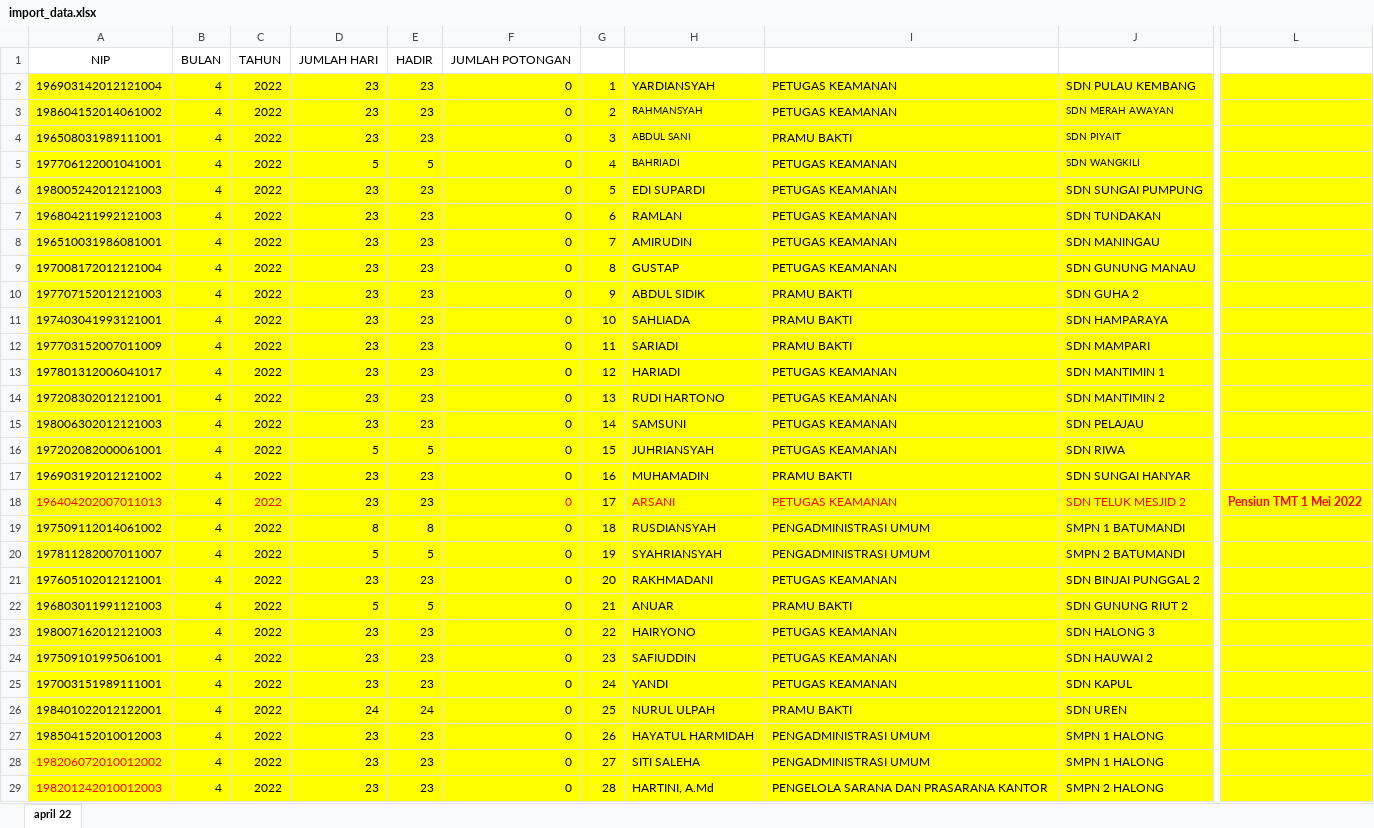
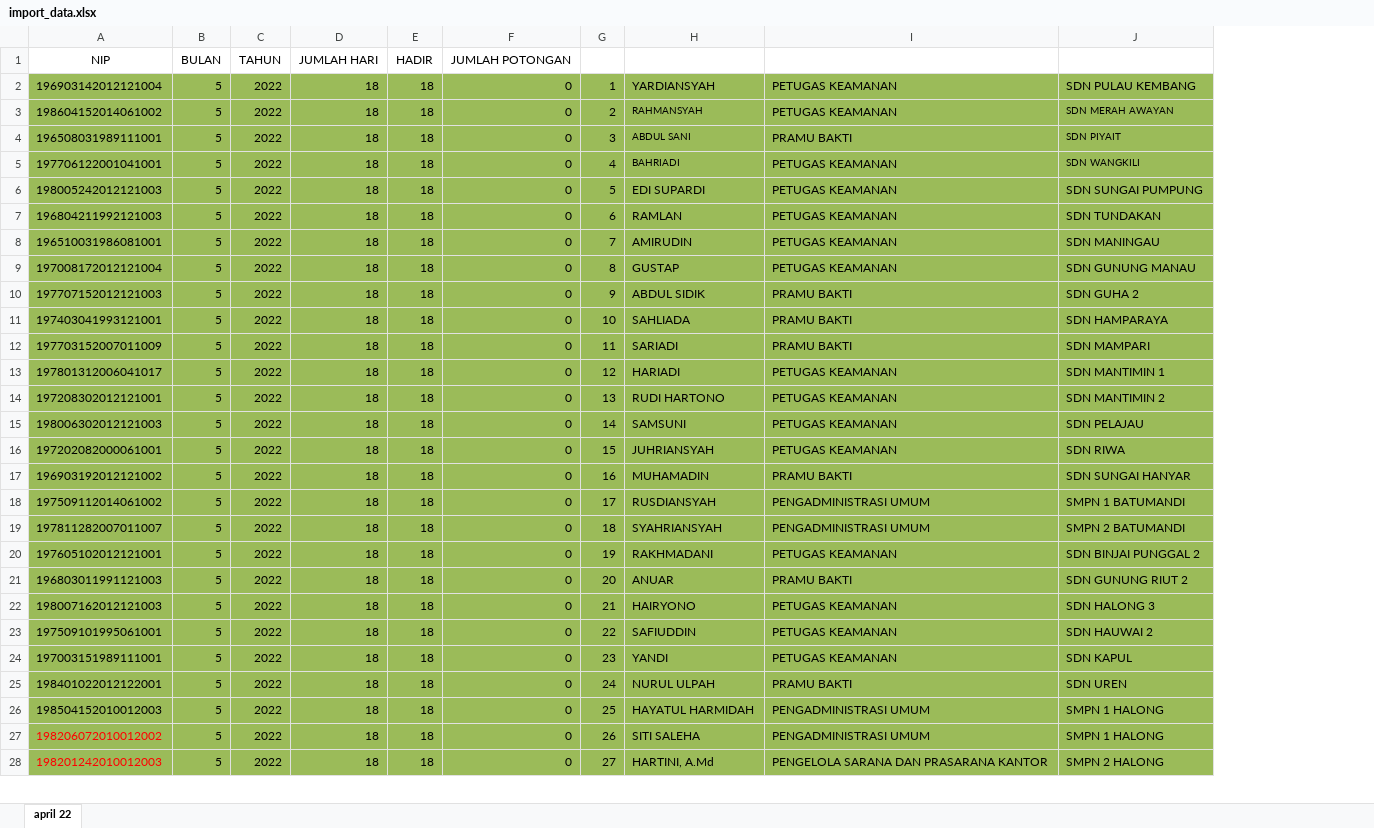
Before and after one commit to muhammadnorseputra/silka-server, an Excel workbook: excel/import_data.xlsx, sheet april 22, drawn as a sheet; only a part is shown, gaps mark what is left out; values as stored, in another font and other column widths than the file's, no borders; removed rows and columns are numbered as before the commit, all else as after; rows hold the shown columns only; the diff covers the shown part only; the diff names each change by its address in the sheet, - before the commit and + after, or states it on an @@ line.

```diff
--- a/excel/import_data.xlsx (sheet april 22)
+++ b/excel/import_data.xlsx (sheet april 22)
-column B, rows 1-17: BULAN | 4 | 4 | 4 | 4 | 4 | 4 | 4 | 4 | 4 | 4 | 4 | 4 | 4 | 4 | 4 | 4; rows 19-29: all 4
+column B, rows 1-28: BULAN | 5 | 5 | 5 | 5 | 5 | 5 | 5 | 5 | 5 | 5 | 5 | 5 | 5 | 5 | 5 | 5 | 5 | 5 | 5 | 5 | 5 | 5 | 5 | 5 | 5 | 5 | 5
-column D, rows 1-17: JUMLAH HARI | 23 | 23 | 23 | 5 | 23 | 23 | 23 | 23 | 23 | 23 | 23 | 23 | 23 | 23 | 5 | 23; rows 19-29: 8 | 5 | 23 | 5 | 23 | 23 | 23 | 24 | 23 | 23 | 23
-column E, rows 1-17: HADIR | 23 | 23 | 23 | 5 | 23 | 23 | 23 | 23 | 23 | 23 | 23 | 23 | 23 | 23 | 5 | 23; rows 19-29: 8 | 5 | 23 | 5 | 23 | 23 | 23 | 24 | 23 | 23 | 23
+column D, rows 1-28: JUMLAH HARI | 18 | 18 | 18 | 18 | 18 | 18 | 18 | 18 | 18 | 18 | 18 | 18 | 18 | 18 | 18 | 18 | 18 | 18 | 18 | 18 | 18 | 18 | 18 | 18 | 18 | 18 | 18
+column E, rows 1-28: HADIR | 18 | 18 | 18 | 18 | 18 | 18 | 18 | 18 | 18 | 18 | 18 | 18 | 18 | 18 | 18 | 18 | 18 | 18 | 18 | 18 | 18 | 18 | 18 | 18 | 18 | 18 | 18
-column L, empty
-A2:A17 fill: #FFFF00
+A2:A17 fill: #9BBB59
-C2:C17 fill: #FFFF00
+C2:C17 fill: #9BBB59
-F2:J17 fill: #FFFF00
+F2:J17 fill: #9BBB59
-row 18: 196404202007011013 | 4 | 2022 | 23 | 23 | 0 | 17 | ARSANI | PETUGAS KEAMANAN | SDN TELUK MESJID 2 | Pensiun TMT 1 Mei 2022
-A18:A28 fill: #FFFF00
+A18:A28 fill: #9BBB59
-C18:C28 fill: #FFFF00
+C18:C28 fill: #9BBB59
-F18:J28 fill: #FFFF00
+F18:J28 fill: #9BBB59
-G18: 18
+G18: 17
-G19: 19
+G19: 18
-G20: 20
+G20: 19
-G21: 21
+G21: 20
-G22: 22
+G22: 21
-G23: 23
+G23: 22
-G24: 24
+G24: 23
-G25: 25
+G25: 24
-G26: 26
+G26: 25
-G27: 27
+G27: 26
-G28: 28
+G28: 27
```
Also changed, not shown: 41 edited cells and cell formats elsewhere in this sheet, exceltpp/import_hitungtpp.xlsx, 10 other files.
